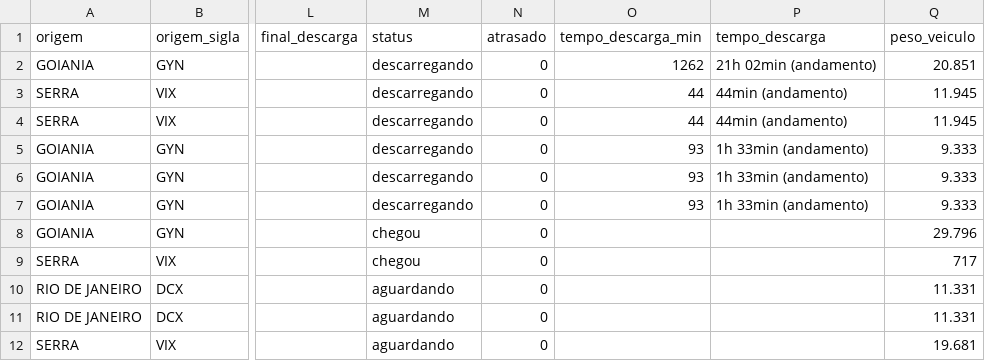
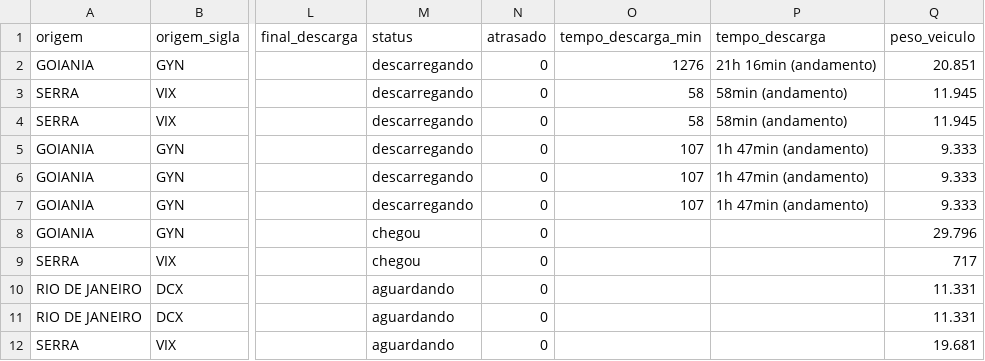
Before and after one commit to binhotransportes15/coletas-ace, a CSV file: dashboard/data/armazem/veiculos_78.csv, drawn as a sheet; only a part is shown, gaps mark what is left out; the diff names each change by its address in the sheet, - before the commit and + after, or states it on an @@ line.

```diff
--- a/dashboard/data/armazem/veiculos_78.csv
+++ b/dashboard/data/armazem/veiculos_78.csv
-O2 (tempo_descarga_min): 1262
+O2 (tempo_descarga_min): 1276
-P2 (tempo_descarga): 21h 02min (andamento)
+P2 (tempo_descarga): 21h 16min (andamento)
-O3:O4 (tempo_descarga_min): 44
+O3:O4 (tempo_descarga_min): 58
-P3:P4 (tempo_descarga): 44min (andamento)
+P3:P4 (tempo_descarga): 58min (andamento)
-O5:O7 (tempo_descarga_min): 93
+O5:O7 (tempo_descarga_min): 107
-P5:P7 (tempo_descarga): 1h 33min (andamento)
+P5:P7 (tempo_descarga): 1h 47min (andamento)
```
Also changed, not shown: dashboard/data/pendencia/pendencias_31.csv, 3 other files.
